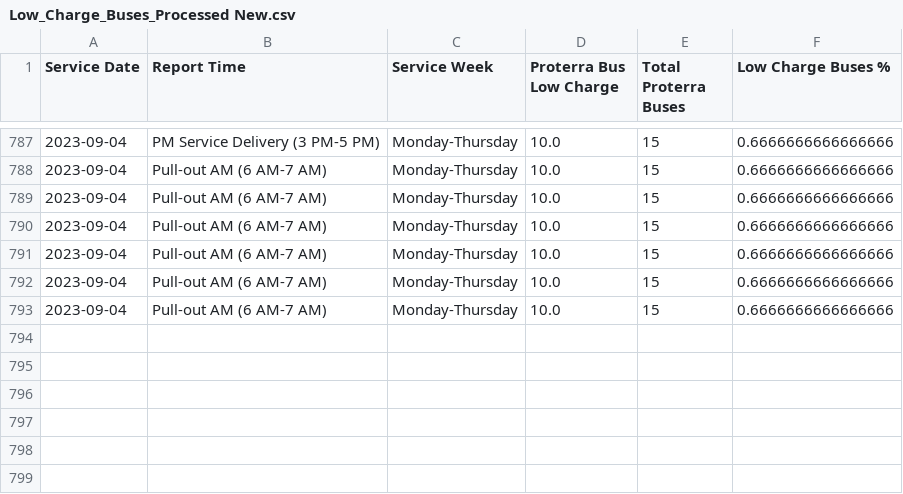
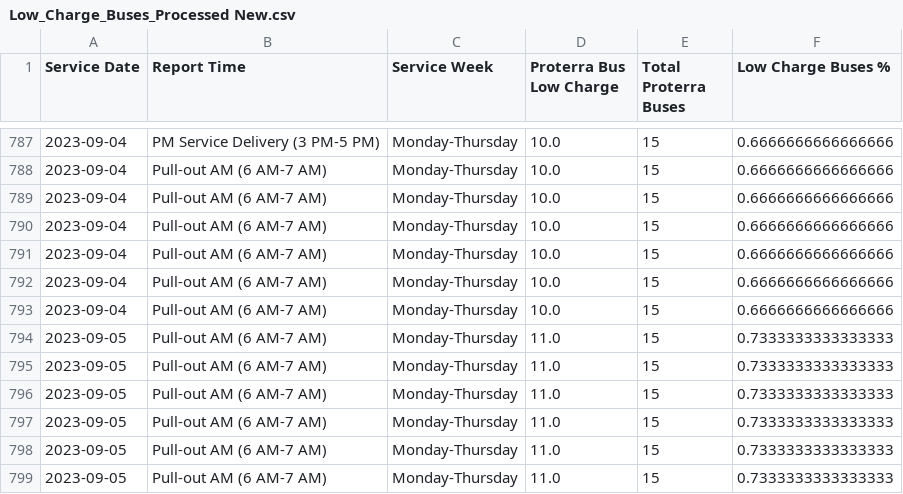
Before and after one commit to TerondaDavis/DC-Circulator-Operations, a CSV file: Data/Low_Charge_Buses_Processed New.csv, drawn as a sheet; only a part is shown, gaps mark what is left out.

```diff
--- a/Data/Low_Charge_Buses_Processed New.csv
+++ b/Data/Low_Charge_Buses_Processed New.csv
@@ -793 +793,7 @@ Service Date,Report Time,Service Week,Proterra Bus Low Charge,Total Proterra Bus
 2023-09-04,Pull-out AM (6 AM-7 AM),Monday-Thursday,10.0,15,0.6666666666666666
+2023-09-05,Pull-out AM (6 AM-7 AM),Monday-Thursday,11.0,15,0.7333333333333333
+2023-09-05,Pull-out AM (6 AM-7 AM),Monday-Thursday,11.0,15,0.7333333333333333
+2023-09-05,Pull-out AM (6 AM-7 AM),Monday-Thursday,11.0,15,0.7333333333333333
+2023-09-05,Pull-out AM (6 AM-7 AM),Monday-Thursday,11.0,15,0.7333333333333333
+2023-09-05,Pull-out AM (6 AM-7 AM),Monday-Thursday,11.0,15,0.7333333333333333
+2023-09-05,Pull-out AM (6 AM-7 AM),Monday-Thursday,11.0,15,0.7333333333333333
```
Also changed, not shown: Data/Bus_Details_Processed New.csv, Data/Chargers_Full_Buses_Processed New.csv, 5 other files.
